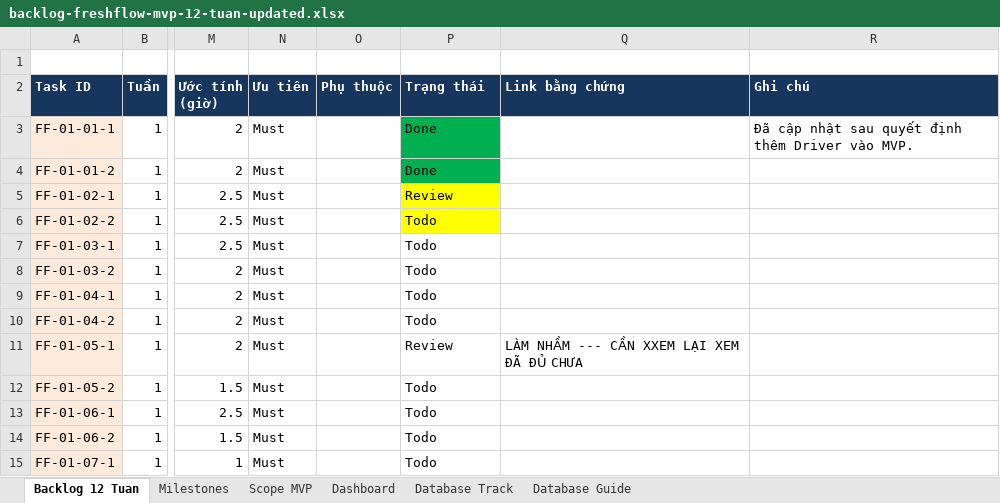
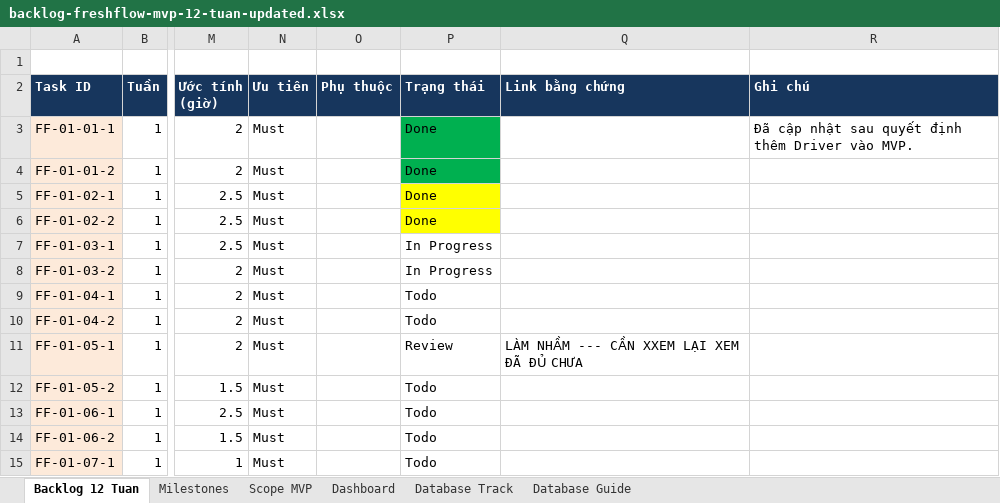
Before and after one commit to trunghieu2910/FreshFlow, an Excel workbook: plan/backlog-freshflow-mvp-12-tuan-updated.xlsx, sheet Backlog 12 Tuan, drawn as a sheet; only a part is shown, gaps mark what is left out; values as stored, in another font and other column widths than the file's, no borders; conditional formats not drawn; the diff names each change by its address in the sheet, - before the commit and + after, or states it on an @@ line.

Commit message:
chore(plan): start FF-01-03-1

```diff
--- a/plan/backlog-freshflow-mvp-12-tuan-updated.xlsx (sheet Backlog 12 Tuan)
+++ b/plan/backlog-freshflow-mvp-12-tuan-updated.xlsx (sheet Backlog 12 Tuan)
-P5 (Trạng thái): Review
+P5 (Trạng thái): Done
-P6 (Trạng thái): Todo
+P6 (Trạng thái): Done
-P7:P8 (Trạng thái): Todo
+P7:P8 (Trạng thái): In Progress
```
Also changed, not shown: sheet Dashboard.
